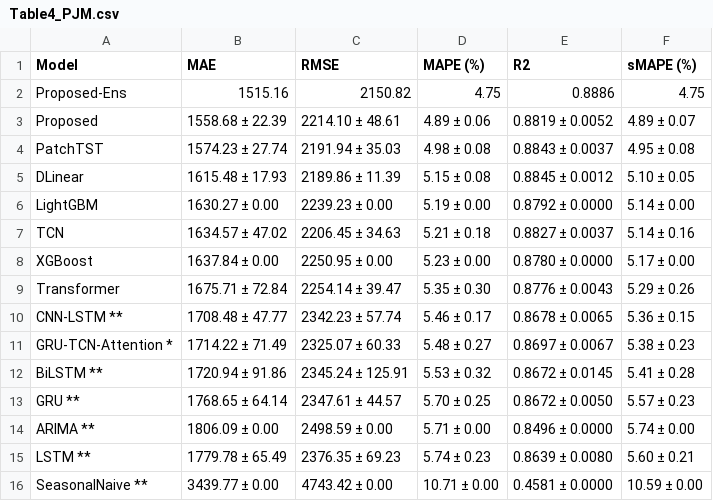
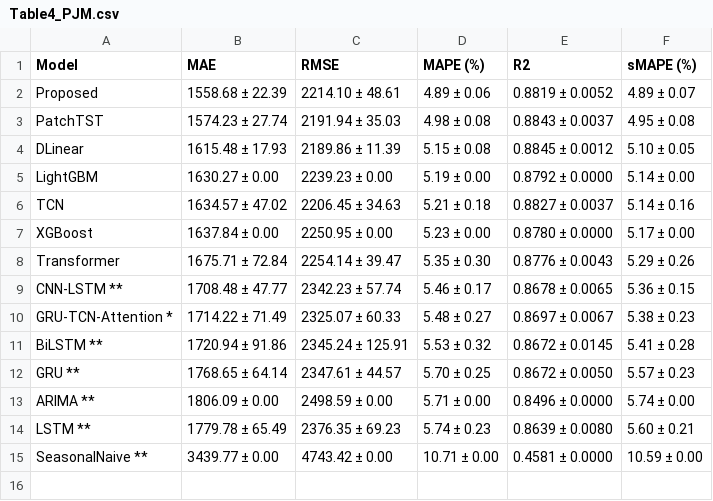
Before and after one commit to fmarrabal/load_forecasting_smart_grids, a CSV file: results/Table4_PJM.csv, drawn as a sheet.

```diff
--- a/results/Table4_PJM.csv
+++ b/results/Table4_PJM.csv
@@ -1,3 +1,2 @@
 Model,MAE,RMSE,MAPE (%),R2,sMAPE (%)
-Proposed-Ens,1515.16,2150.82,4.75,0.8886,4.75
 Proposed,1558.68 ± 22.39,2214.10 ± 48.61,4.89 ± 0.06,0.8819 ± 0.0052,4.89 ± 0.07
```
Also changed, not shown: results/Table3_GEFCom2014.csv, results/Table5_AEMO.csv, 18 other files.
